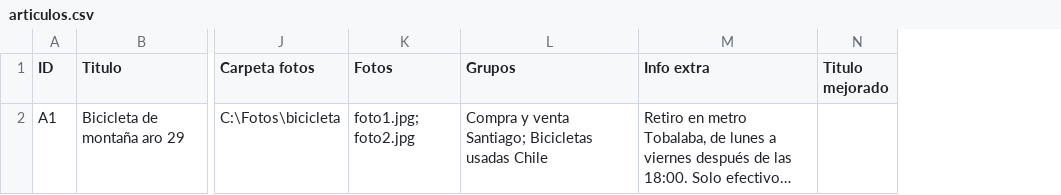
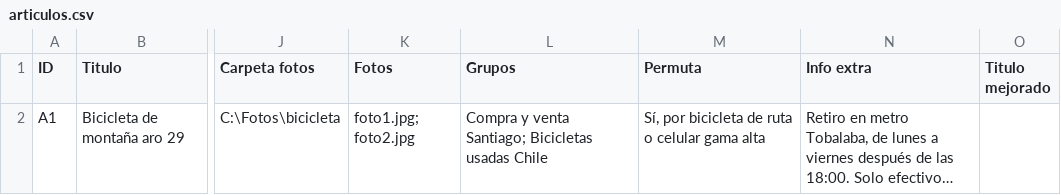
Before and after one commit to DylanAndresMunoz/imatpaes, a CSV file: marketplace-bot/csvs/articulos.csv, drawn as a sheet; only a part is shown, gaps mark what is left out; long unchanged cells end in …; the diff names each change by its address in the sheet, - before the commit and + after, or states it on an @@ line.

```diff
--- a/marketplace-bot/csvs/articulos.csv
+++ b/marketplace-bot/csvs/articulos.csv
+column M (Permuta), row 2: Sí, por bicicleta de ruta o celular gama alta
```
Also changed, not shown: marketplace-bot/csvs/vehiculos.csv, 4 other files.
